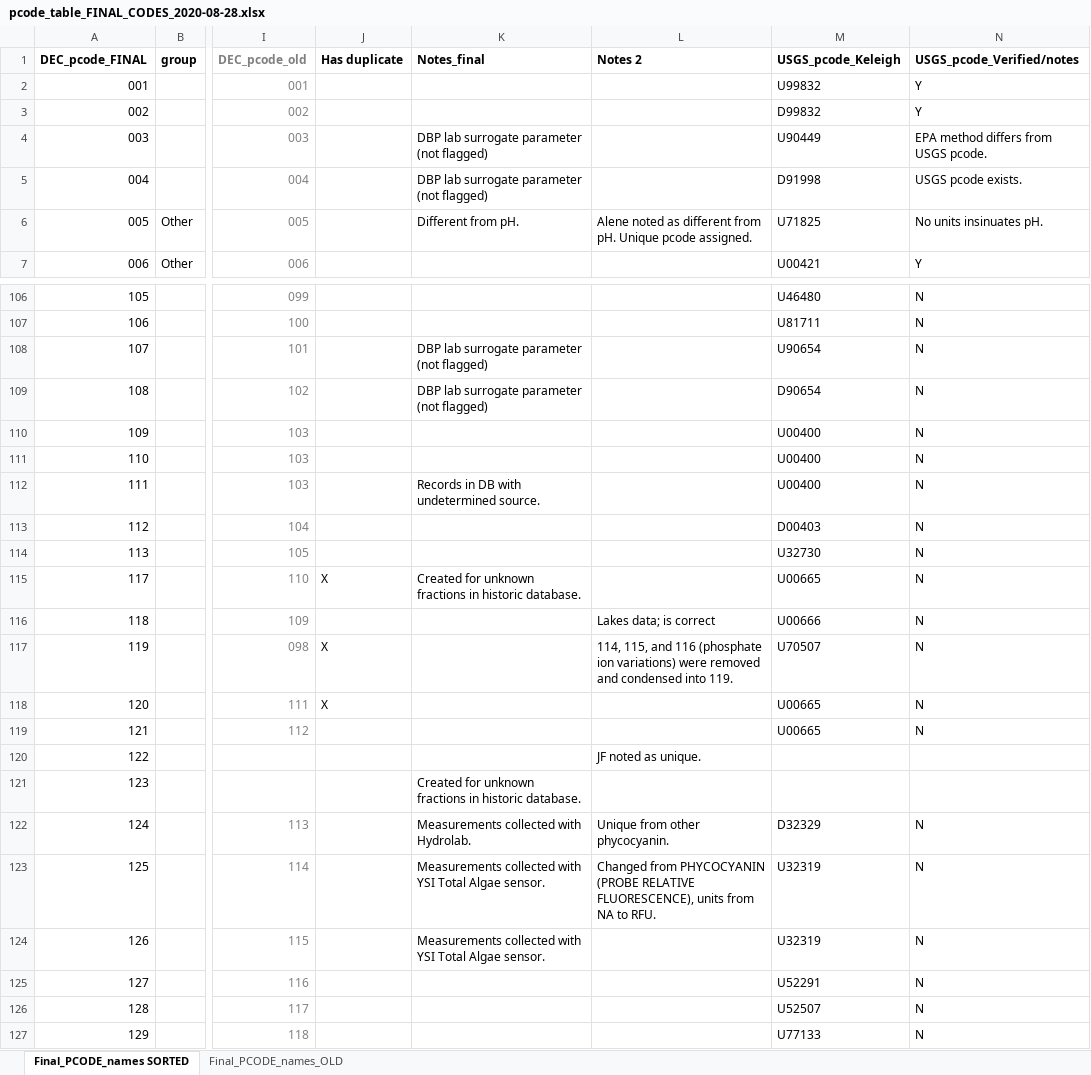
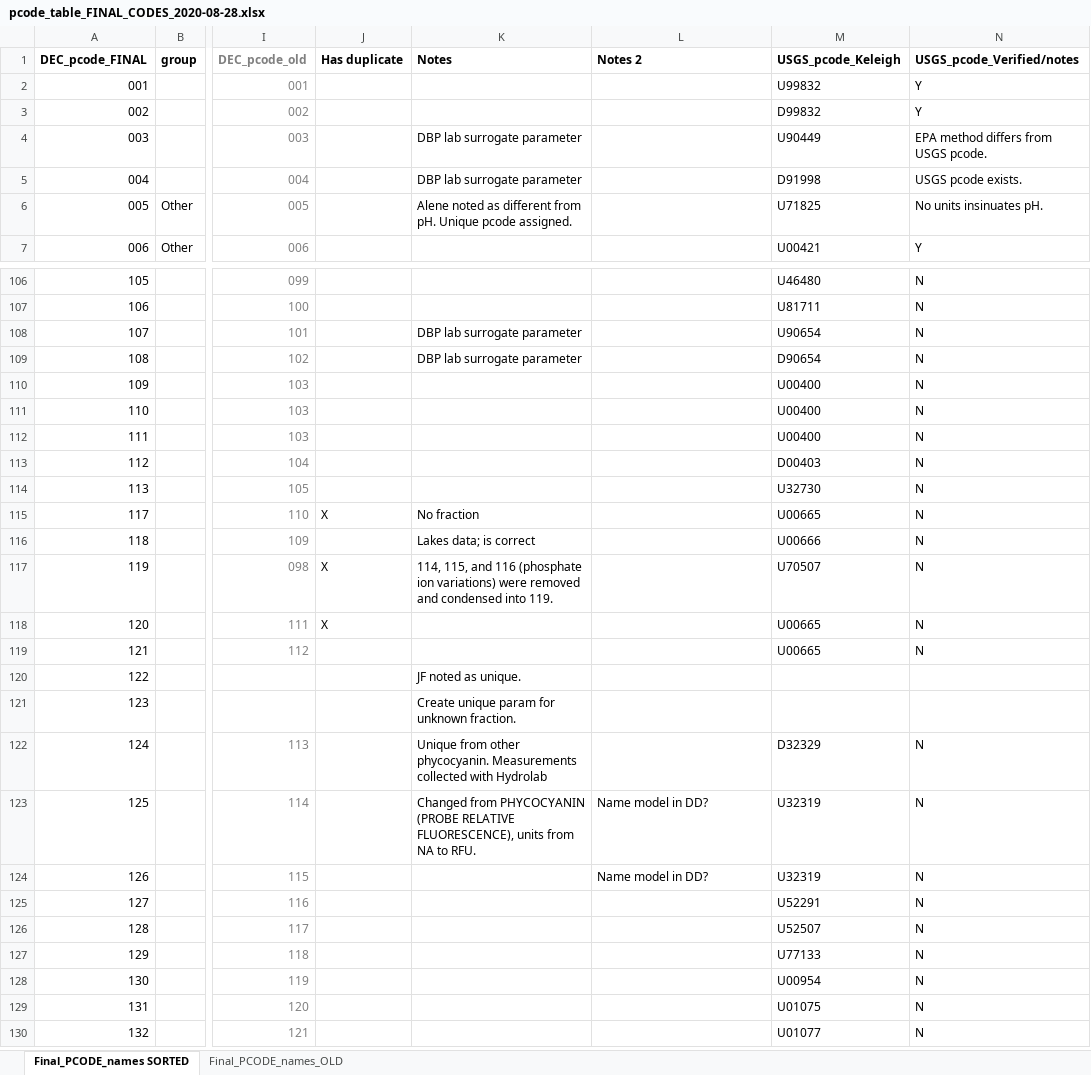
Before and after one commit to BWAM/chem_hist_cleaning, an Excel workbook: parameters/pcode_table_FINAL_CODES_2020-08-28.xlsx, sheet Final_PCODE_names SORTED, drawn as a sheet; only a part is shown, gaps mark what is left out; the shorter side is filled out with more unchanged rows; values as stored, in another font and other column widths than the file's, no borders; the diff covers the shown part only; the diff names each change by its address in the sheet, - before the commit and + after, or states it on an @@ line.

```diff
--- a/parameters/pcode_table_FINAL_CODES_2020-08-28.xlsx (sheet Final_PCODE_names SORTED)
+++ b/parameters/pcode_table_FINAL_CODES_2020-08-28.xlsx (sheet Final_PCODE_names SORTED)
-K1: Notes_final
+K1: Notes
-K4:K5 (Notes): DBP lab surrogate parameter (not flagged)
+K4:K5 (Notes): DBP lab surrogate parameter
-K6 (Notes): Different from pH.
+K6 (Notes): Alene noted as different from pH. Unique pcode assigned.
-L6 (Notes 2): Alene noted as different from pH. Unique pcode assigned.
+L6 (Notes 2): (empty)
-K108:K109 (Notes): DBP lab surrogate parameter (not flagged)
+K108:K109 (Notes): DBP lab surrogate parameter
-K112 (Notes): Records in DB with undetermined source.
+K112 (Notes): (empty)
-K115 (Notes): Created for unknown fractions in historic database.
+K115 (Notes): No fraction
-K116 (Notes): (empty)
+K116 (Notes): Lakes data; is correct
-L116 (Notes 2): Lakes data; is correct
+L116 (Notes 2): (empty)
-K117 (Notes): (empty)
+K117 (Notes): 114, 115, and 116 (phosphate ion variations) were removed and condensed into 119.
-L117 (Notes 2): 114, 115, and 116 (phosphate ion variations) were removed and condensed into 119.
+L117 (Notes 2): (empty)
-K120 (Notes): (empty)
+K120 (Notes): JF noted as unique.
-L120 (Notes 2): JF noted as unique.
+L120 (Notes 2): (empty)
-K121 (Notes): Created for unknown fractions in historic database.
+K121 (Notes): Create unique param for unknown fraction.
-K122 (Notes): Measurements collected with Hydrolab.
+K122 (Notes): Unique from other phycocyanin. Measurements collected with Hydrolab
-L122 (Notes 2): Unique from other phycocyanin.
+L122 (Notes 2): (empty)
-K123 (Notes): Measurements collected with YSI Total Algae sensor.
+K123 (Notes): Changed from PHYCOCYANIN (PROBE RELATIVE FLUORESCENCE), units from NA to RFU.
-L123 (Notes 2): Changed from PHYCOCYANIN (PROBE RELATIVE FLUORESCENCE), units from NA to RFU.
+L123 (Notes 2): Name model in DD?
-K124 (Notes): Measurements collected with YSI Total Algae sensor.
+K124 (Notes): (empty)
-L124 (Notes 2): (empty)
+L124 (Notes 2): Name model in DD?
```
Also changed, not shown: 47 edited cells and cell formats elsewhere in this sheet, 4 other files.
